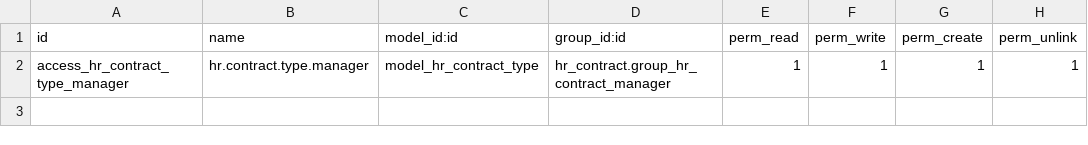
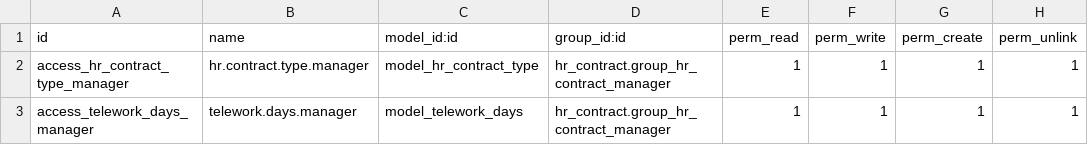
Before and after one commit to rzavalatk/grupomegatk, a CSV file: hr_payroll_community-16.0.1.0.5/hr_contract_types/security/ir.model.access.csv, drawn as a sheet.

```diff
--- a/hr_payroll_community-16.0.1.0.5/hr_contract_types/security/ir.model.access.csv
+++ b/hr_payroll_community-16.0.1.0.5/hr_contract_types/security/ir.model.access.csv
@@ -2 +2,2 @@ id,name,model_id:id,group_id:id,perm_read,perm_write,perm_create,perm_unlink
 access_hr_contract_type_manager,hr.contract.type.manager,model_hr_contract_type,hr_contract.group_hr_contract_manager,1,1,1,1
+access_telework_days_manager,telework.days.manager,model_telework_days,hr_contract.group_hr_contract_manager,1,1,1,1
```
Also changed, not shown: 1 other file.
